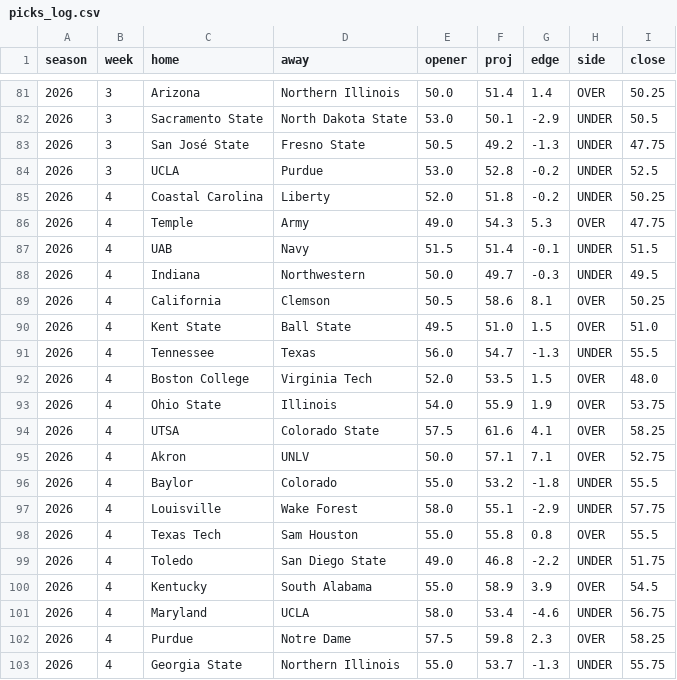
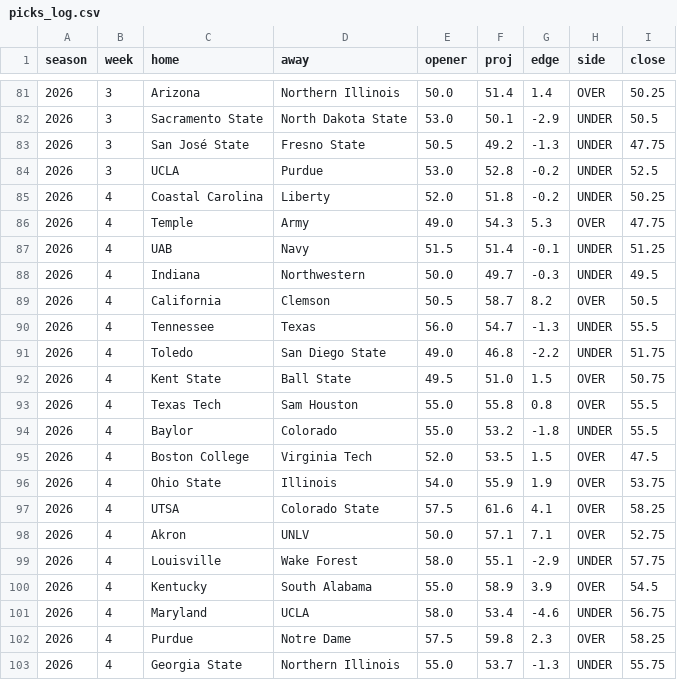
Before and after one commit to aberni03/ncaaf-totals-edge, a CSV file: out/picks_log.csv, drawn as a sheet; only a part is shown, gaps mark what is left out; the diff covers the shown part only.

```diff
--- a/out/picks_log.csv
+++ b/out/picks_log.csv
@@ -86,8 +86,11 @@ season,week,home,away,opener,proj,edge,side,close
 2026,4,Temple,Army,49.0,54.3,5.3,OVER,47.75
-2026,4,UAB,Navy,51.5,51.4,-0.1,UNDER,51.5
+2026,4,UAB,Navy,51.5,51.4,-0.1,UNDER,51.25
 2026,4,Indiana,Northwestern,50.0,49.7,-0.3,UNDER,49.5
-2026,4,California,Clemson,50.5,58.6,8.1,OVER,50.25
-2026,4,Kent State,Ball State,49.5,51.0,1.5,OVER,51.0
+2026,4,California,Clemson,50.5,58.7,8.2,OVER,50.5
 2026,4,Tennessee,Texas,56.0,54.7,-1.3,UNDER,55.5
-2026,4,Boston College,Virginia Tech,52.0,53.5,1.5,OVER,48.0
+2026,4,Toledo,San Diego State,49.0,46.8,-2.2,UNDER,51.75
+2026,4,Kent State,Ball State,49.5,51.0,1.5,OVER,50.75
+2026,4,Texas Tech,Sam Houston,55.0,55.8,0.8,OVER,55.5
+2026,4,Baylor,Colorado,55.0,53.2,-1.8,UNDER,55.5
+2026,4,Boston College,Virginia Tech,52.0,53.5,1.5,OVER,47.5
 2026,4,Ohio State,Illinois,54.0,55.9,1.9,OVER,53.75
@@ -95,6 +98,3 @@ season,week,home,away,opener,proj,edge,side,close
 2026,4,Akron,UNLV,50.0,57.1,7.1,OVER,52.75
-2026,4,Baylor,Colorado,55.0,53.2,-1.8,UNDER,55.5
 2026,4,Louisville,Wake Forest,58.0,55.1,-2.9,UNDER,57.75
-2026,4,Texas Tech,Sam Houston,55.0,55.8,0.8,OVER,55.5
-2026,4,Toledo,San Diego State,49.0,46.8,-2.2,UNDER,51.75
 2026,4,Kentucky,South Alabama,55.0,58.9,3.9,OVER,54.5
```
Also changed, not shown: 1 added row, 1 removed row, 12 moved rows and 7 edited cells elsewhere in this file, out/odds_snapshots.csv, out/slate.csv, 7 other files.
